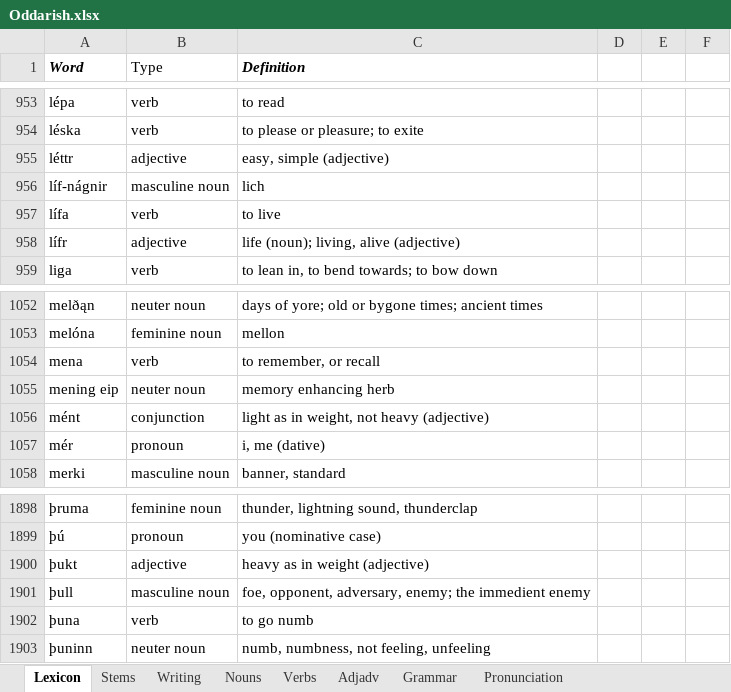
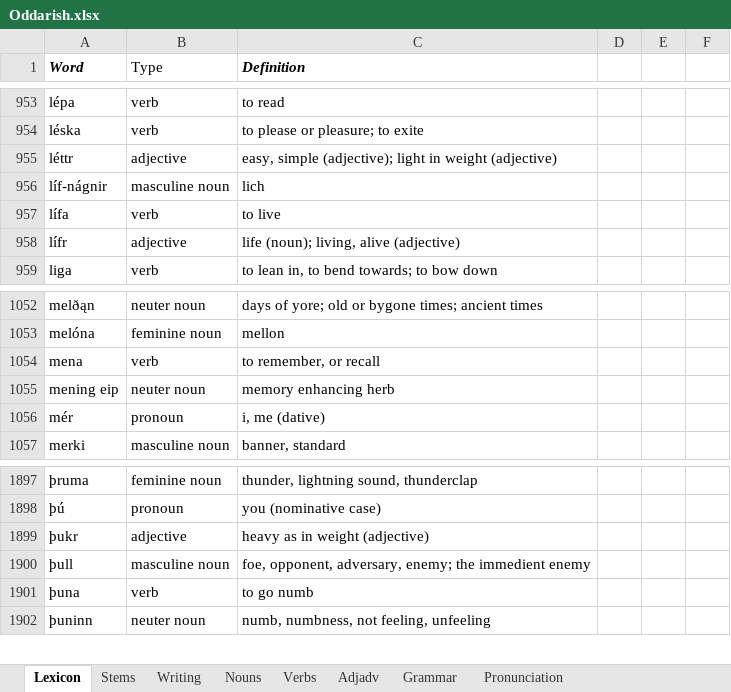
Before and after one commit to Oneo64/Aldraheimr, an Excel workbook: Literature/Languages/Oddarish.xlsx, sheet Lexicon, drawn as a sheet; only a part is shown, gaps mark what is left out; values as stored, in another font and other column widths than the file's, no borders; charts and pictures and table styles not drawn; removed rows and columns are numbered as before the commit, all else as after; the diff names each change by its address in the sheet, - before the commit and + after, or states it on an @@ line.

Commit message:
Update Oddarish.xlsx

```diff
--- a/Literature/Languages/Oddarish.xlsx (sheet Lexicon)
+++ b/Literature/Languages/Oddarish.xlsx (sheet Lexicon)
-C955 (Definition): easy, simple (adjective)
+C955 (Definition): easy, simple (adjective); light in weight (adjective)
-row 1056: mént | conjunction | light as in weight, not heavy (adjective)
-A1899 (Word): þukt
+A1899 (Word): þukr
```
